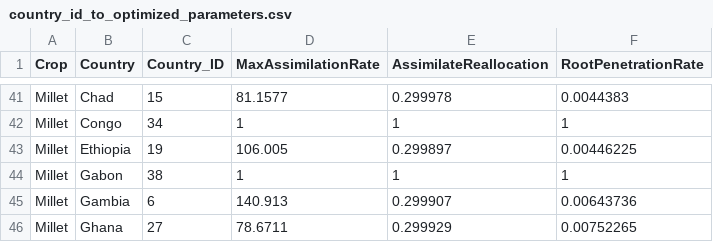
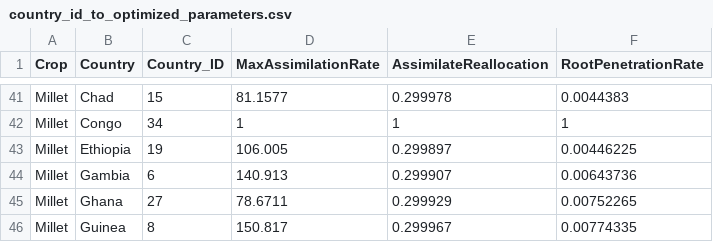
Before and after one commit to zalf-rpm/monica_africa, a CSV file: data/country_id_to_optimized_parameters.csv, drawn as a sheet; only a part is shown, gaps mark what is left out; the shorter side is filled out with more unchanged rows.

Commit message:
Update country_id_to_optimized_parameters.csv

```diff
--- a/data/country_id_to_optimized_parameters.csv
+++ b/data/country_id_to_optimized_parameters.csv
@@ -43,3 +43,2 @@ Millet,Congo,34,1,1,1
 Millet,Ethiopia,19,106.005,0.299897,0.00446225
-Millet,Gabon,38,1,1,1
 Millet,Gambia,6,140.913,0.299907,0.00643736
```
